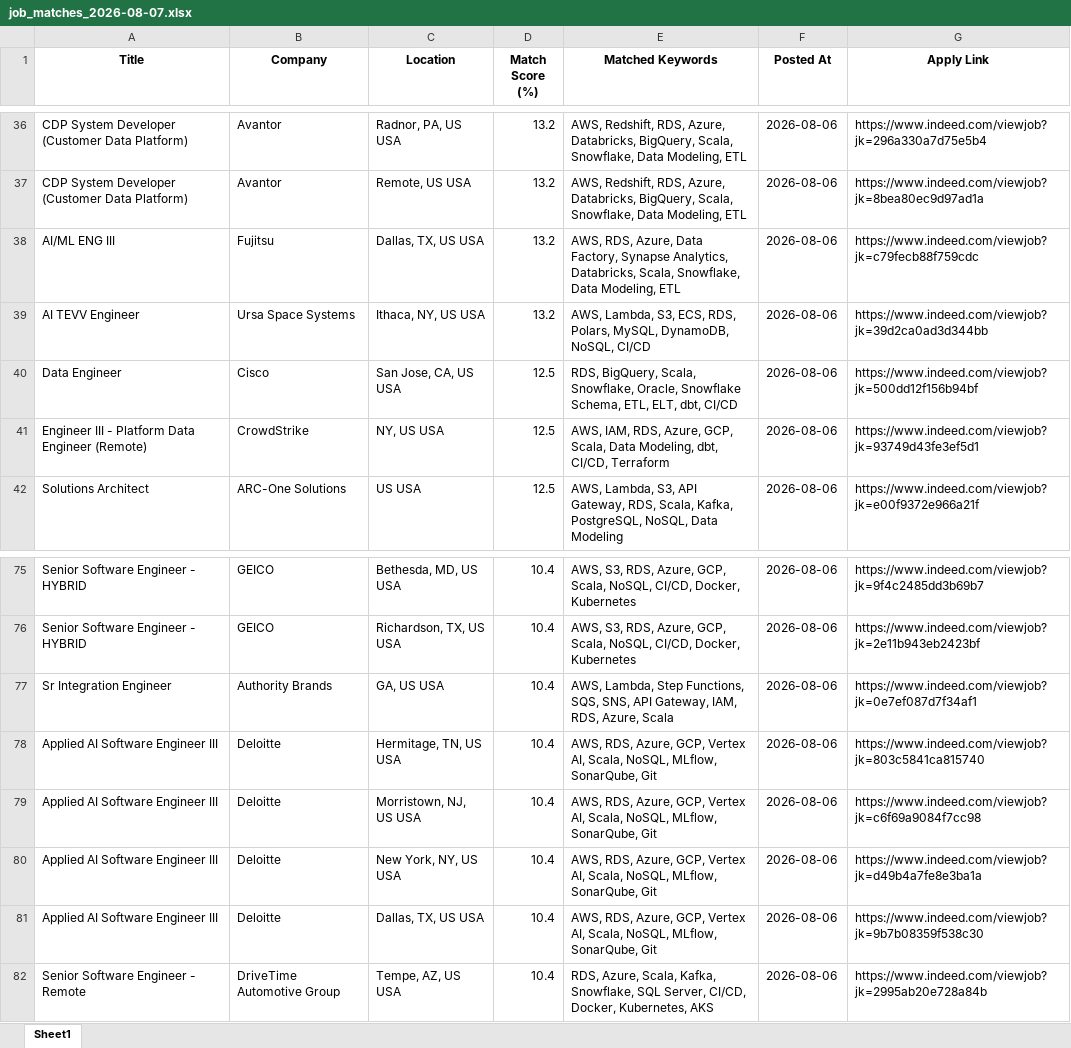
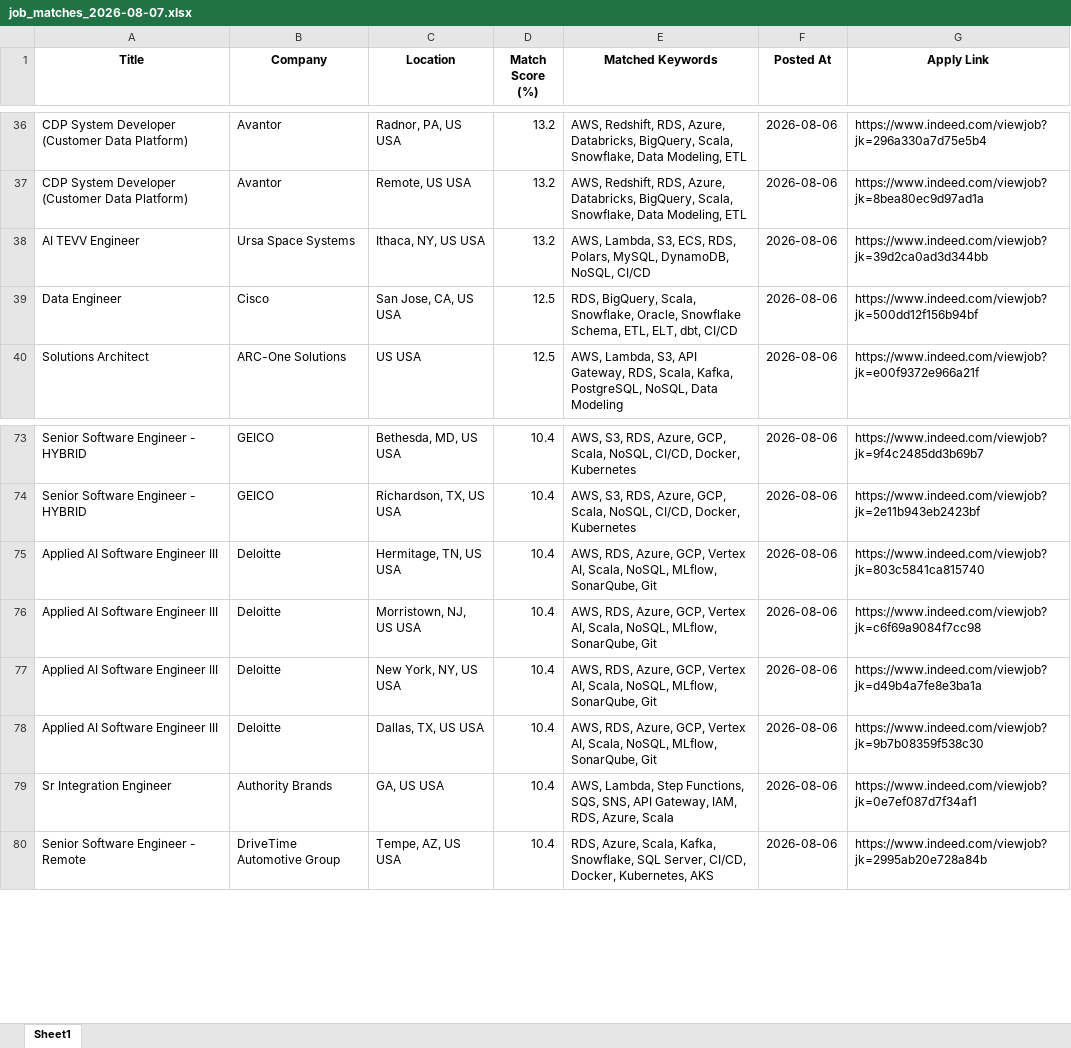
Before and after one commit to ssriramteja/Indeed_job_scrapper_DE, an Excel workbook: results/job_matches_2026-08-07.xlsx, sheet Sheet1, drawn as a sheet; only a part is shown, gaps mark what is left out; values as stored, in another font and other column widths than the file's, no borders; removed rows and columns are numbered as before the commit, all else as after; the diff names each change by its address in the sheet, - before the commit and + after, or states it on an @@ line.

```diff
--- a/results/job_matches_2026-08-07.xlsx (sheet Sheet1)
+++ b/results/job_matches_2026-08-07.xlsx (sheet Sheet1)
-row 38: AI/ML ENG III | Fujitsu | Dallas, TX, US USA | 13.2 | AWS, RDS, Azure, Data Factory, Synapse Analytics, Databricks, Scala, Snowflake, Data Modeling, ETL | 2026-08-06 | https://www.indeed.com/viewjob?jk=c79fecb88f759cdc
-row 41: Engineer III - Platform Data Engineer (Remote) | CrowdStrike | NY, US USA | 12.5 | AWS, IAM, RDS, Azure, GCP, Scala, Data Modeling, dbt, CI/CD, Terraform | 2026-08-06 | https://www.indeed.com/viewjob?jk=93749d43fe3ef5d1
@@ row 77 moved to row 79: Sr Integration Engineer @@
```
Also changed, not shown: 2 other files.
